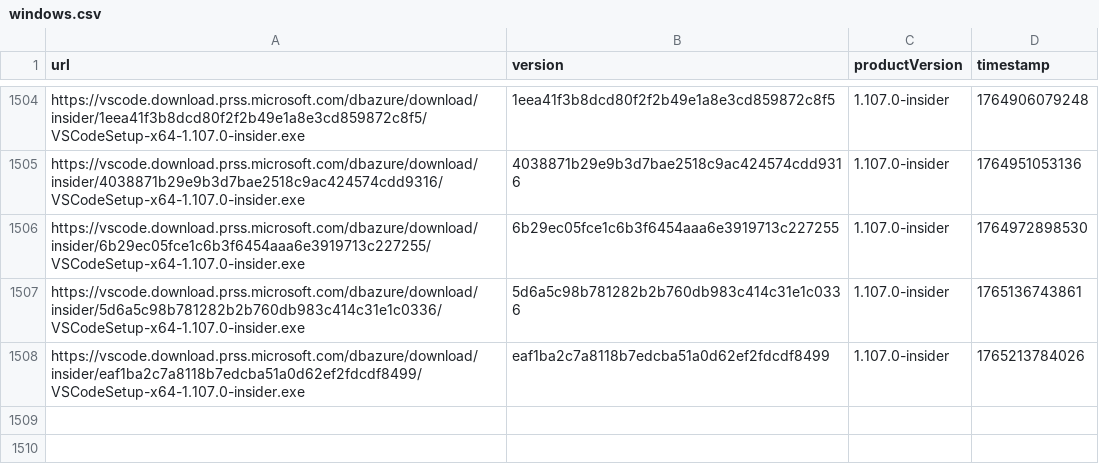
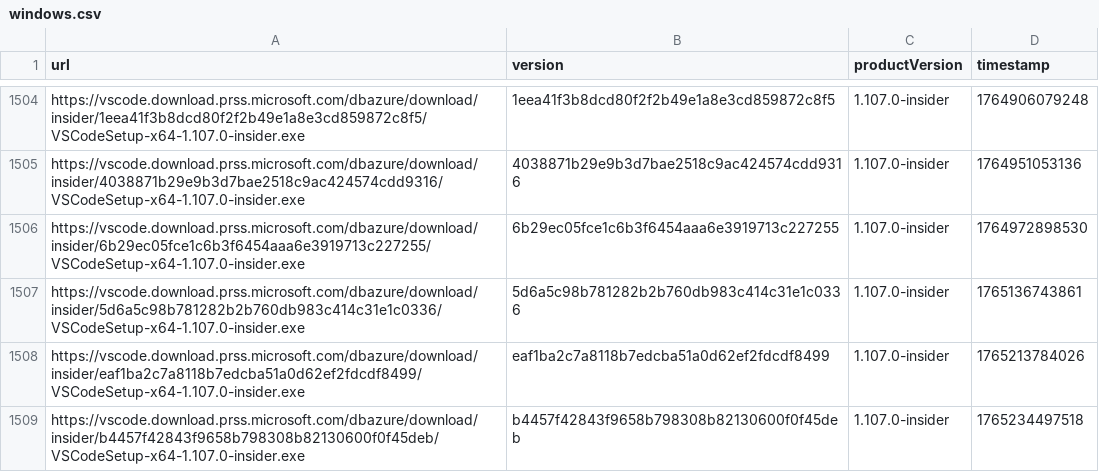
Before and after one commit to yamachu/vscode-insiders-tracker, a CSV file: windows.csv, drawn as a sheet; only a part is shown, gaps mark what is left out.

```diff
--- a/windows.csv
+++ b/windows.csv
@@ -1508 +1508,2 @@ url,version,productVersion,timestamp
 "https://vscode.download.prss.microsoft.com/dbazure/download/insider/eaf1ba2c7a8118b7edcba51a0d62ef2fdcdf8499/VSCodeSetup-x64-1.107.0-insider.exe","eaf1ba2c7a8118b7edcba51a0d62ef2fdcdf8499","1.107.0-insider",1765213784026
+"https://vscode.download.prss.microsoft.com/dbazure/download/insider/b4457f42843f9658b798308b82130600f0f45deb/VSCodeSetup-x64-1.107.0-insider.exe","b4457f42843f9658b798308b82130600f0f45deb","1.107.0-insider",1765234497518
```
Also changed, not shown: darwin.csv.
